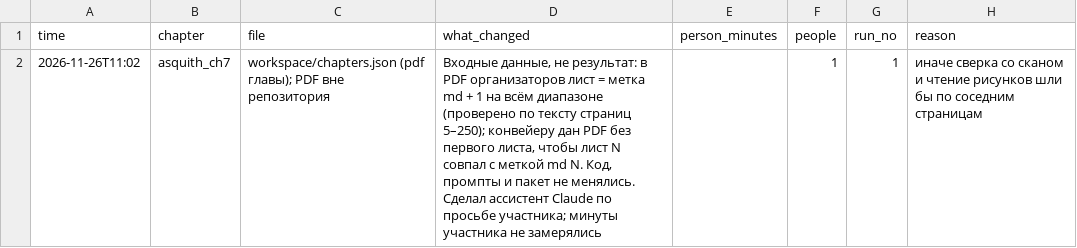
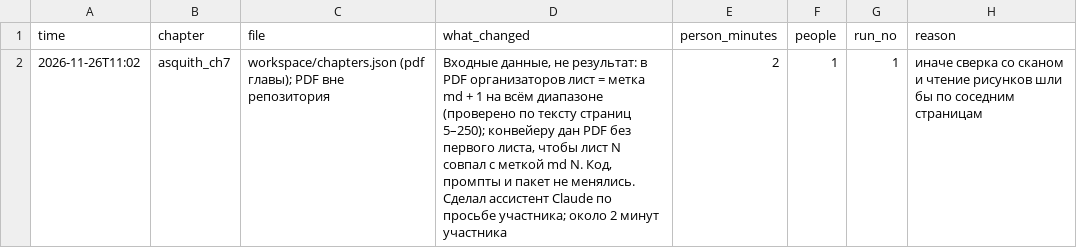
Before and after one commit to NuralyAb/KMG, a CSV file: test_results/manual_edits.csv, drawn as a sheet.

```diff
--- a/test_results/manual_edits.csv
+++ b/test_results/manual_edits.csv
@@ -1,2 +1,2 @@
 time,chapter,file,what_changed,person_minutes,people,run_no,reason
-2026-11-26T11:02,asquith_ch7,workspace/chapters.json (pdf главы); PDF вне репозитория,"Входные данные, не результат: в PDF организаторов лист = метка md + 1 на всём диапазоне (проверено по тексту страниц 5–250); конвейеру дан PDF без первого листа, чтобы лист N совпал с меткой md N. Код, промпты и пакет не менялись. Сделал ассистент Claude по просьбе участника; минуты участника не замерялись",,1,1,иначе сверка со сканом и чтение рисунков шли бы по соседним страницам
+2026-11-26T11:02,asquith_ch7,workspace/chapters.json (pdf главы); PDF вне репозитория,"Входные данные, не результат: в PDF организаторов лист = метка md + 1 на всём диапазоне (проверено по тексту страниц 5–250); конвейеру дан PDF без первого листа, чтобы лист N совпал с меткой md N. Код, промпты и пакет не менялись. Сделал ассистент Claude по просьбе участника; около 2 минут участника",2,1,1,иначе сверка со сканом и чтение рисунков шли бы по соседним страницам
```
Also changed, not shown: workspace/metrics.csv, 3 other files.
